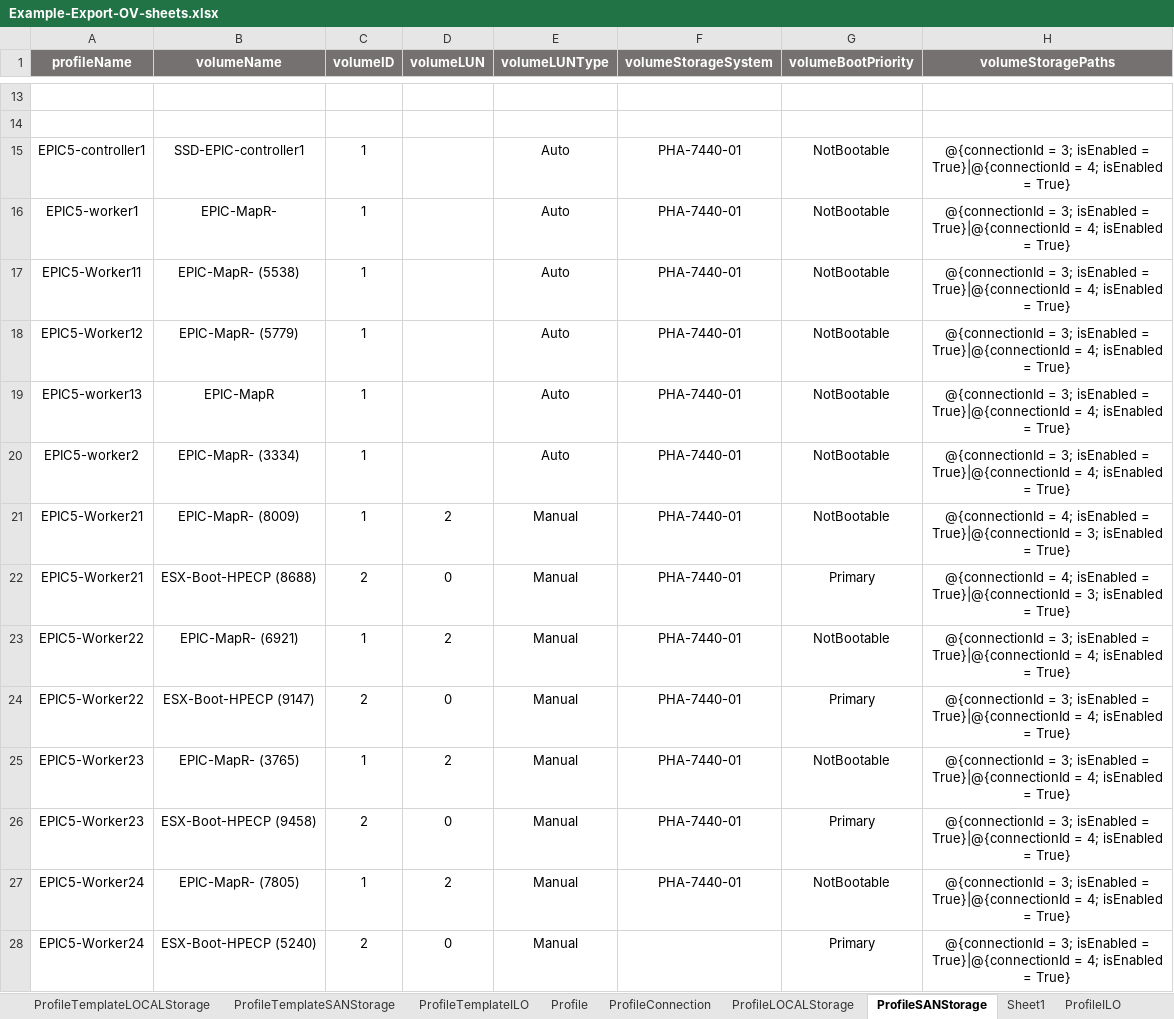
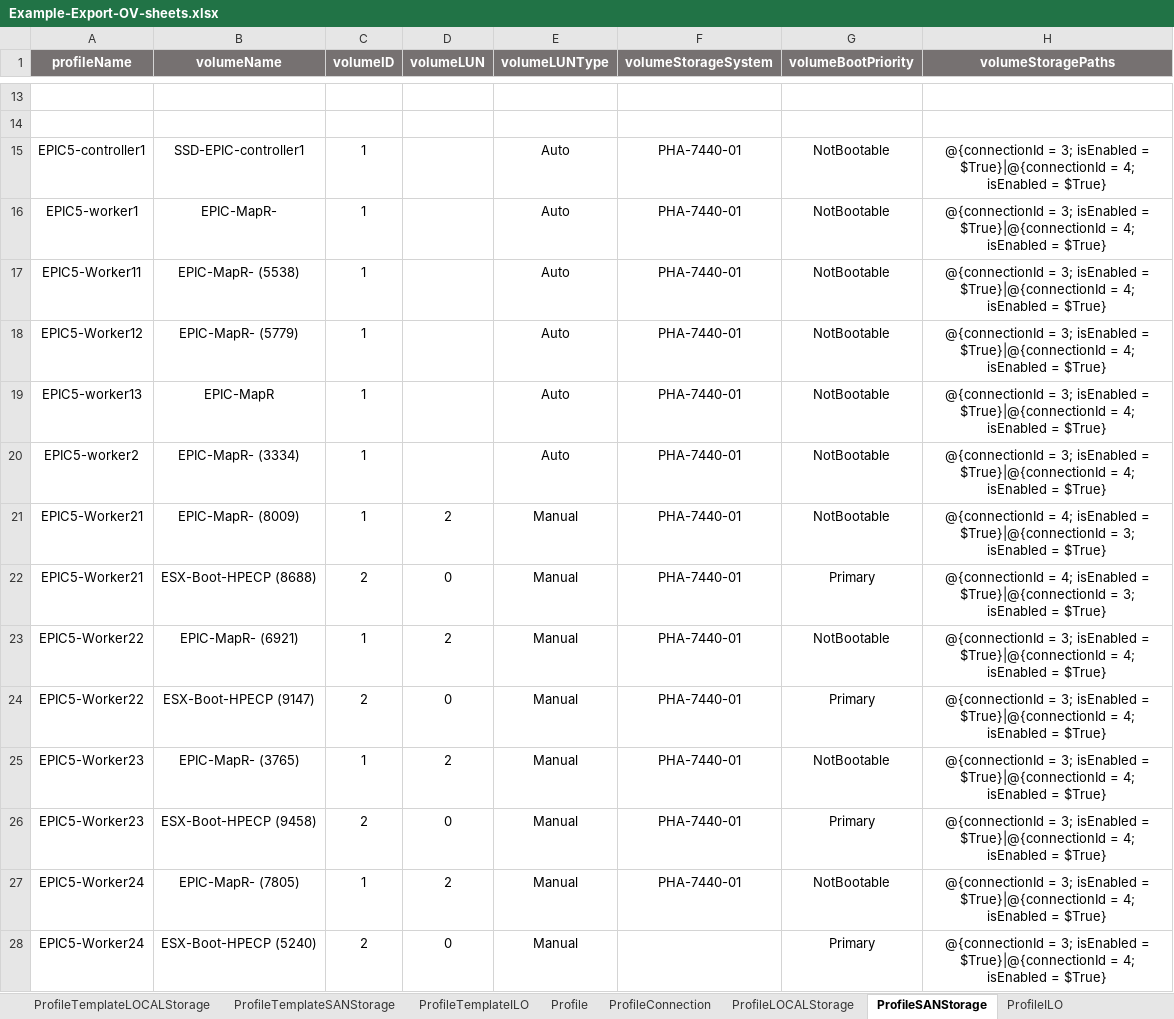
Before and after one commit to DungKHoang/Import-Export-OneView-Resources, an Excel workbook: Example-Export-OV-sheets.xlsx, sheet ProfileSANStorage, drawn as a sheet; only a part is shown, gaps mark what is left out; values as stored, in another font and other column widths than the file's, no borders; the diff covers the shown part only; the diff names each change by its address in the sheet, - before the commit and + after, or states it on an @@ line.

```diff
--- a/Example-Export-OV-sheets.xlsx (sheet ProfileSANStorage)
+++ b/Example-Export-OV-sheets.xlsx (sheet ProfileSANStorage)
-sheet tab: Sheet1
-H15:H20 (volumeStoragePaths): …isEnabled = True}|@{connectionId = 4; isEnabled = True}
+H15:H20 (volumeStoragePaths): …isEnabled = $True}|@{connectionId = 4; isEnabled = $True}
-H21:H22 (volumeStoragePaths): …isEnabled = True}|@{connectionId = 3; isEnabled = True}
+H21:H22 (volumeStoragePaths): …isEnabled = $True}|@{connectionId = 3; isEnabled = $True}
-H23:H28 (volumeStoragePaths): …isEnabled = True}|@{connectionId = 4; isEnabled = True}
+H23:H28 (volumeStoragePaths): …isEnabled = $True}|@{connectionId = 4; isEnabled = $True}
```
Also changed, not shown: 4 added rows and 15 edited cells elsewhere in this sheet, sheet ProfileConnection, sheet ProfileTemplateConnection, sheet ProfileTemplate, sheet logicalJBOD, sheet ProfileLOCALStorage, sheet ProfileTemplateLOCALStorage, 15 more sheets, 2 other files.
